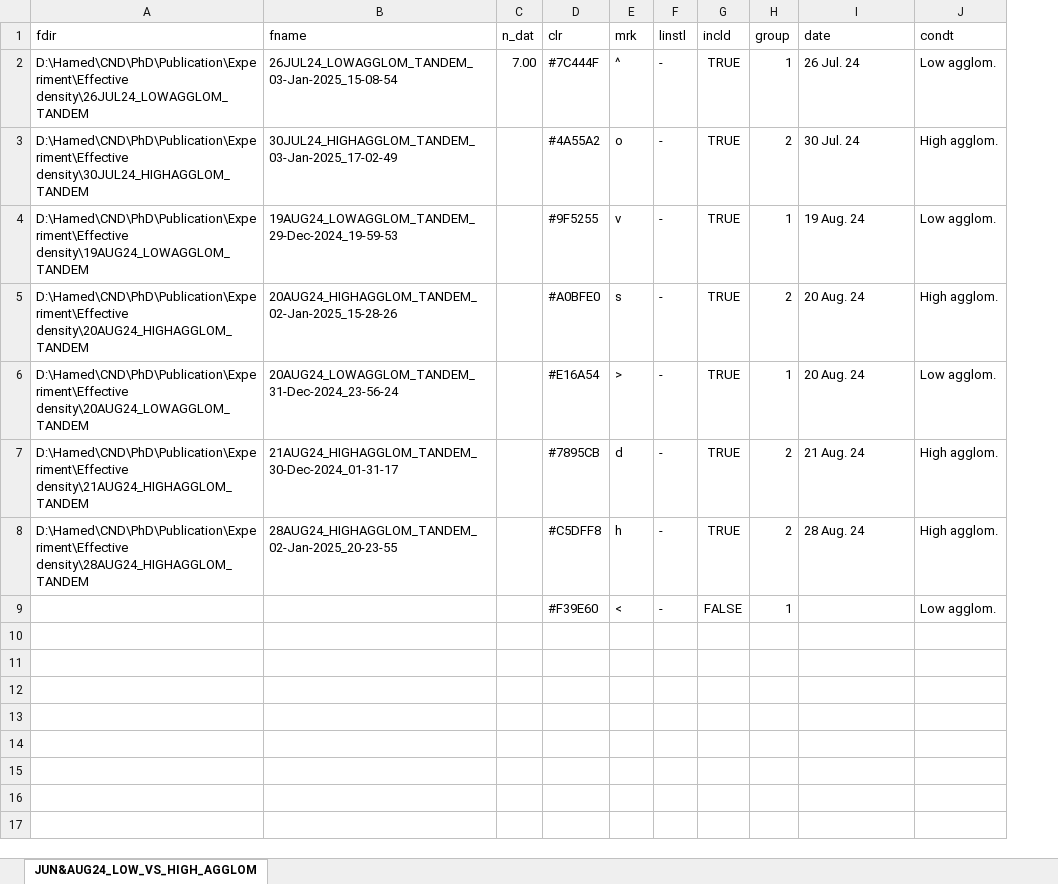
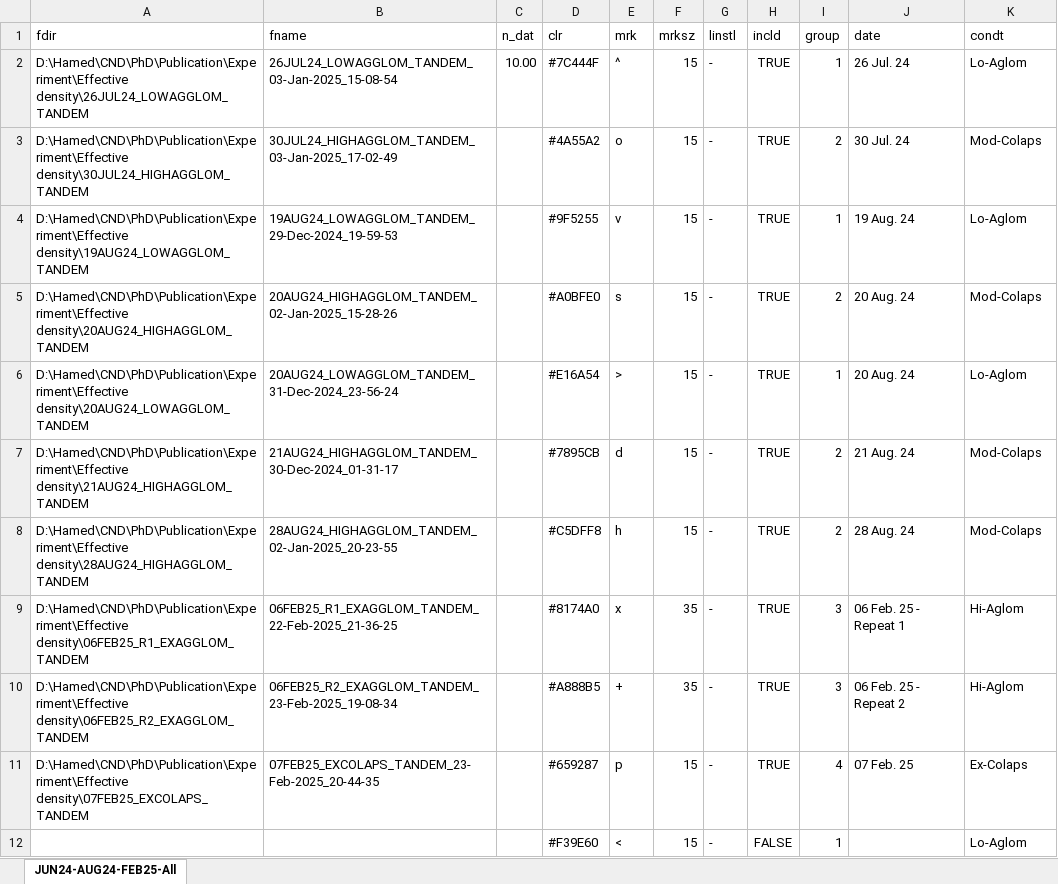
Before and after one commit to Hamed-NKR/odias, an Excel workbook: inputs/tandem_params_new.xlsx, sheet JUN24-AUG24-FEB25-All, drawn as a sheet; values as stored, in another font and other column widths than the file's, no borders; addresses are those after the commit; the diff names each change by its address in the sheet, - before the commit and + after, or states it on an @@ line.

```diff
--- a/inputs/tandem_params_new.xlsx (sheet JUN24-AUG24-FEB25-All)
+++ b/inputs/tandem_params_new.xlsx (sheet JUN24-AUG24-FEB25-All)
-sheet tab: JUN&AUG24_LOW_VS_HIGH_AGGLOM
+sheet tab: JUN24-AUG24-FEB25-All
+column F (mrksz), rows 2-8: all 15; row 12: 15
-C2 (n_dat): 7.00
+C2 (n_dat): 10.00
-K2 (condt): Low agglom.
+K2 (condt): Lo-Aglom
-K3 (condt): High agglom.
+K3 (condt): Mod-Colaps
-K4 (condt): Low agglom.
+K4 (condt): Lo-Aglom
-K5 (condt): High agglom.
+K5 (condt): Mod-Colaps
-K6 (condt): Low agglom.
+K6 (condt): Lo-Aglom
-K7:K8 (condt): High agglom.
+K7:K8 (condt): Mod-Colaps
+row 9: D:\Hamed\CND\PhD\Publication\Experiment\Effective density\06FEB25_R1_EXAGGLOM_TANDEM | 06FEB25_R1_EXAGGLOM_TANDEM_22-Feb-2025_21-36-25 |  | #8174A0 | x | 35 | - | TRUE | 3 | 06 Feb. 25 - Repeat 1 | Hi-Aglom
+row 10: D:\Hamed\CND\PhD\Publication\Experiment\Effective density\06FEB25_R2_EXAGGLOM_TANDEM | 06FEB25_R2_EXAGGLOM_TANDEM_23-Feb-2025_19-08-34 |  | #A888B5 | + | 35 | - | TRUE | 3 | 06 Feb. 25 - Repeat 2 | Hi-Aglom
+row 11: D:\Hamed\CND\PhD\Publication\Experiment\Effective density\07FEB25_EXCOLAPS_TANDEM | 07FEB25_EXCOLAPS_TANDEM_23-Feb-2025_20-44-35 |  | #659287 | p | 15 | - | TRUE | 4 | 07 Feb. 25 | Ex-Colaps
-K12 (condt): Low agglom.
+K12 (condt): Lo-Aglom
```
Also changed, not shown: inputs/dma_params_new.xlsx, inputs/odias_labels_new.xlsx, 6 other files.
